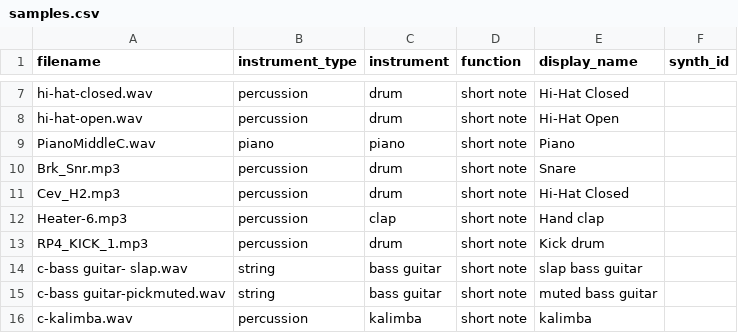
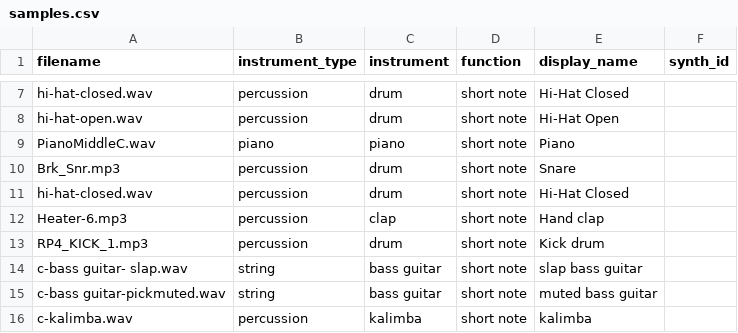
Before and after one commit to Russ-Earwaker/music-toy.github.io, a CSV file: assets/samples/samples.csv, drawn as a sheet; only a part is shown, gaps mark what is left out.

```diff
--- a/assets/samples/samples.csv
+++ b/assets/samples/samples.csv
@@ -10,3 +10,3 @@ PianoMiddleC.wav,piano,piano,short note,Piano,
 Brk_Snr.mp3,percussion,drum,short note,Snare,
-Cev_H2.mp3,percussion,drum,short note,Hi-Hat Closed,
+hi-hat-closed.wav,percussion,drum,short note,Hi-Hat Closed,
 Heater-6.mp3,percussion,clap,short note,Hand clap,
```
Also changed, not shown: 12 other files.
